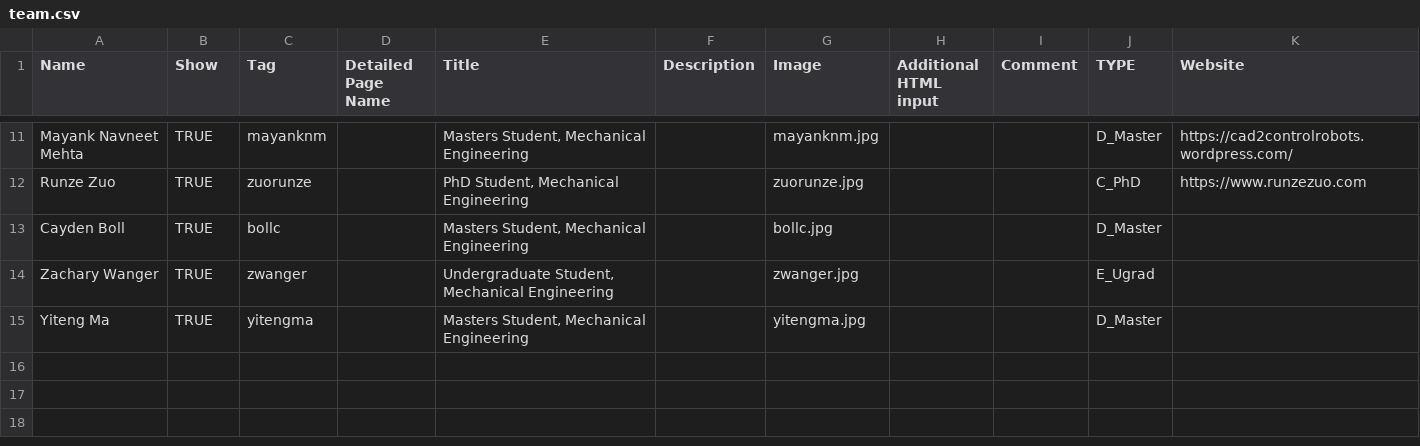
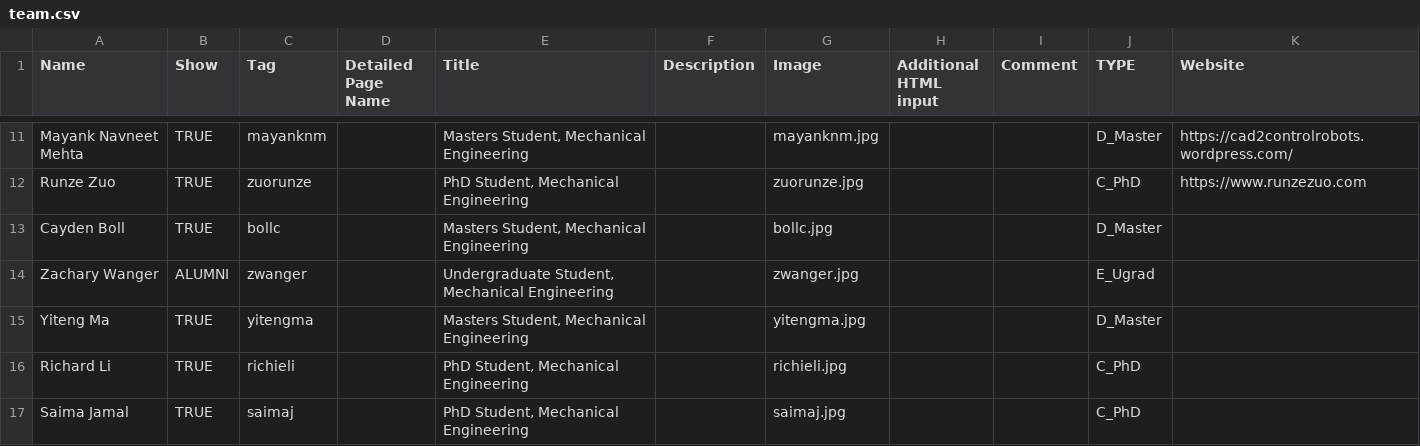
Before and after one commit to free-laboratory/free-laboratory.github.io, a CSV file: _data/team.csv, drawn as a sheet; only a part is shown, gaps mark what is left out.

Commit message:
Added Saima and Richard to the lab website

```diff
--- a/_data/team.csv
+++ b/_data/team.csv
@@ -13,3 +13,5 @@ Runze Zuo,TRUE,zuorunze,,"PhD Student, Mechanical Engineering",,zuorunze.jpg,,,C
 Cayden Boll,TRUE,bollc,,"Masters Student, Mechanical Engineering",,bollc.jpg,,,D_Master,
-Zachary Wanger,TRUE,zwanger,,"Undergraduate Student, Mechanical Engineering",,zwanger.jpg,,,E_Ugrad,
+Zachary Wanger,ALUMNI,zwanger,,"Undergraduate Student, Mechanical Engineering",,zwanger.jpg,,,E_Ugrad,
 Yiteng Ma,TRUE,yitengma,,"Masters Student, Mechanical Engineering",,yitengma.jpg,,,D_Master,
+Richard Li,TRUE,richieli,,"PhD Student, Mechanical Engineering",,richieli.jpg,,,C_PhD,
+Saima Jamal,TRUE,saimaj,,"PhD Student, Mechanical Engineering",,saimaj.jpg,,,C_PhD,
```
Also changed, not shown: 10 other files.
